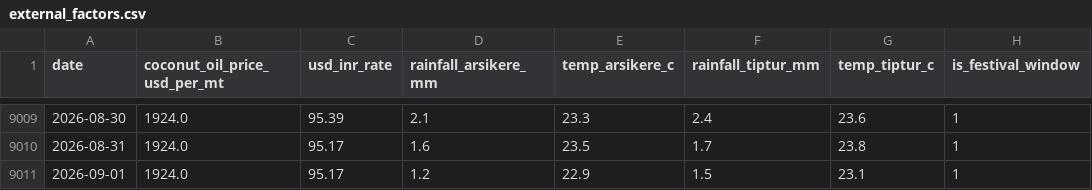
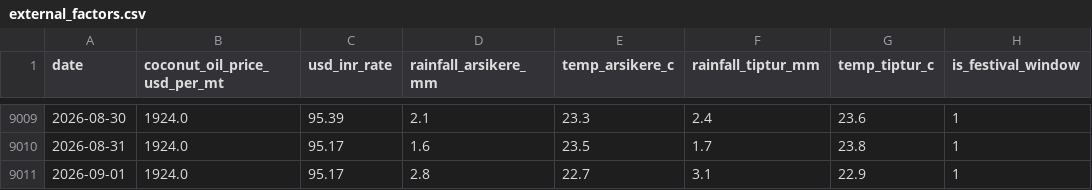
Before and after one commit to SuhasGT-tech/Predictor, a CSV file: data/external_factors.csv, drawn as a sheet; only a part is shown, gaps mark what is left out; the diff names each change by its address in the sheet, - before the commit and + after, or states it on an @@ line.

```diff
--- a/data/external_factors.csv
+++ b/data/external_factors.csv
-D9011 (rainfall_arsikere_mm): 1.2
+D9011 (rainfall_arsikere_mm): 2.8
-E9011 (temp_arsikere_c): 22.9
+E9011 (temp_arsikere_c): 22.7
-F9011 (rainfall_tiptur_mm): 1.5
+F9011 (rainfall_tiptur_mm): 3.1
-G9011 (temp_tiptur_c): 23.1
+G9011 (temp_tiptur_c): 22.9
```
Also changed, not shown: 2 other files.
